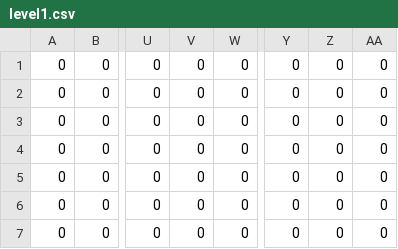
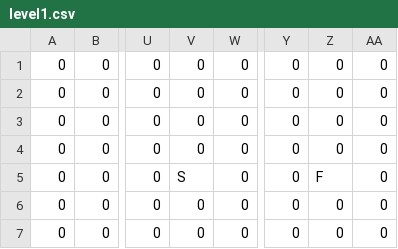
Before and after one commit to Acedio/pikuru, a CSV file: level1.csv, drawn as a sheet; only a part is shown, gaps mark what is left out; the diff names each change by its address in the sheet, - before the commit and + after, or states it on an @@ line.

Commit message:
Export start and finish coords from level CSV.

```diff
--- a/level1.csv
+++ b/level1.csv
-V5: 0
+V5: S
-Z5: 0
+Z5: F
```
Also changed, not shown: 2 other files.
